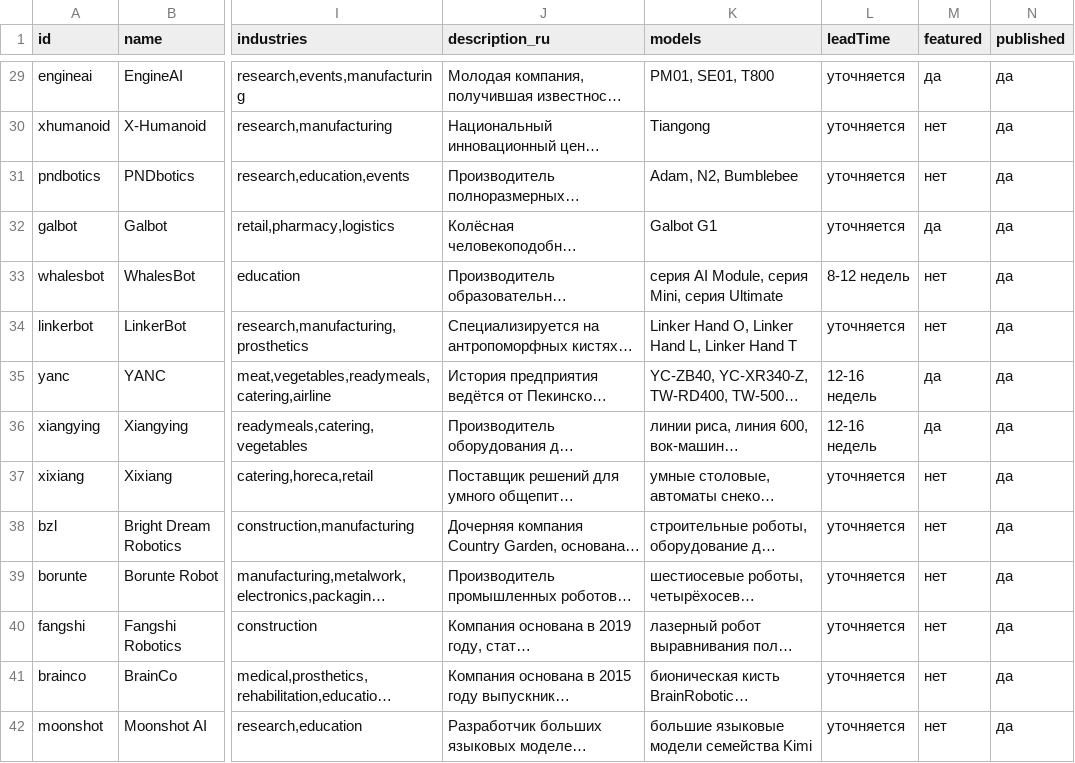
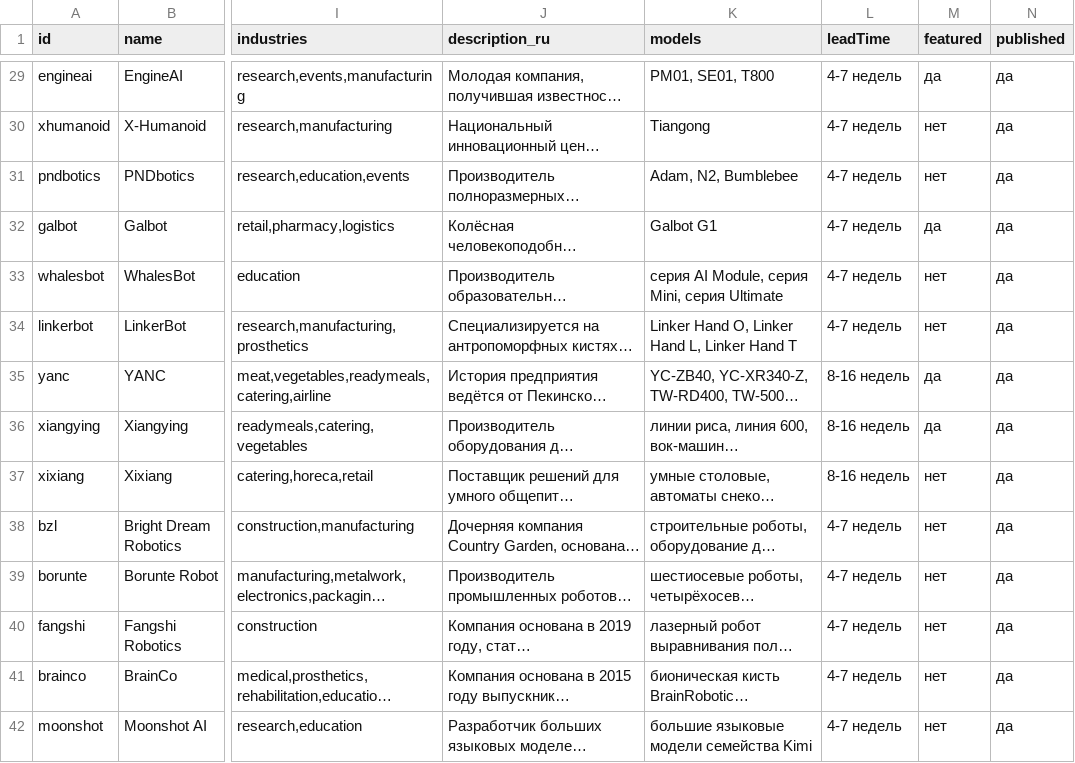
Before and after one commit to Ostap-87/AURA, a CSV file: data/source/factories.csv, drawn as a sheet; only a part is shown, gaps mark what is left out; long unchanged cells end in …; the diff covers the shown part only; the diff names each change by its address in the sheet, - before the commit and + after, or states it on an @@ line.

```diff
--- a/data/source/factories.csv
+++ b/data/source/factories.csv
-L29:L32 (leadTime): уточняется
+L29:L32 (leadTime): 4-7 недель
-L33 (leadTime): 8-12 недель
+L33 (leadTime): 4-7 недель
-L34 (leadTime): уточняется
+L34 (leadTime): 4-7 недель
-L35:L36 (leadTime): 12-16 недель
+L35:L36 (leadTime): 8-16 недель
-L37 (leadTime): уточняется
+L37 (leadTime): 8-16 недель
-L38:L42 (leadTime): уточняется
+L38:L42 (leadTime): 4-7 недель
```
Also changed, not shown: 27 edited cells elsewhere in this file, data/source/categories.csv, 1 other file.
